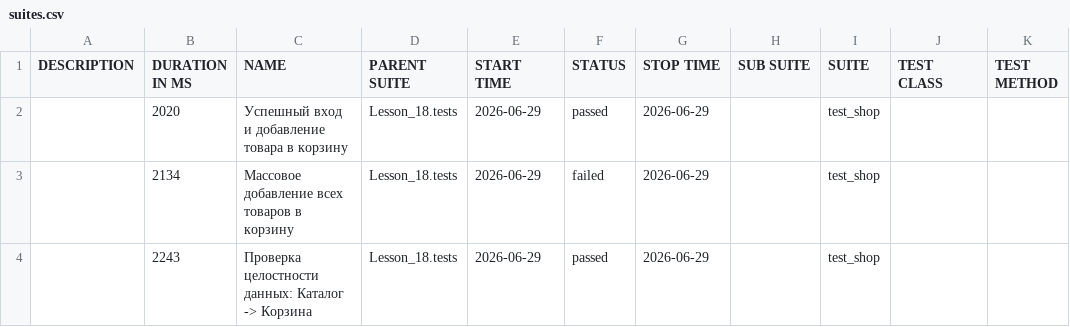
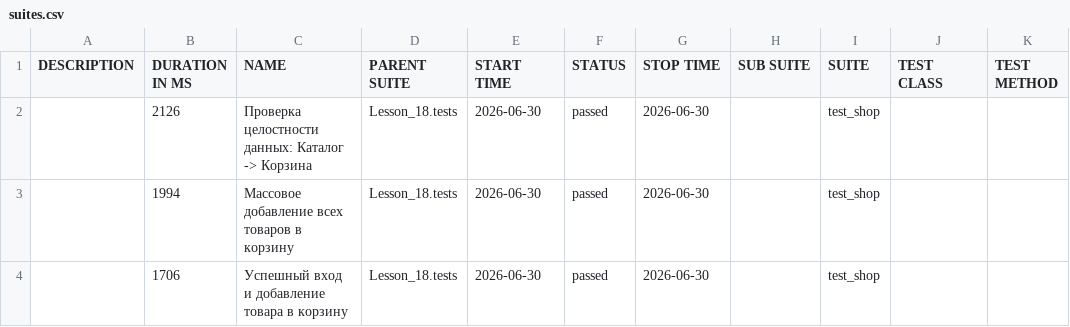
Before and after one commit to Ar4ipraha/automation, a CSV file: data/suites.csv, drawn as a sheet.

```diff
--- a/data/suites.csv
+++ b/data/suites.csv
@@ -1,4 +1,4 @@
 "DESCRIPTION","DURATION IN MS","NAME","PARENT SUITE","START TIME","STATUS","STOP TIME","SUB SUITE","SUITE","TEST CLASS","TEST METHOD"
-"","2020","Успешный вход и добавление товара в корзину","Lesson_18.tests","2026-06-29","passed","2026-06-29","","test_shop","",""
-"","2134","Массовое добавление всех товаров в корзину","Lesson_18.tests","2026-06-29","failed","2026-06-29","","test_shop","",""
-"","2243","Проверка целостности данных: Каталог -> Корзина","Lesson_18.tests","2026-06-29","passed","2026-06-29","","test_shop","",""
+"","2126","Проверка целостности данных: Каталог -> Корзина","Lesson_18.tests","2026-06-30","passed","2026-06-30","","test_shop","",""
+"","1994","Массовое добавление всех товаров в корзину","Lesson_18.tests","2026-06-30","passed","2026-06-30","","test_shop","",""
+"","1706","Успешный вход и добавление товара в корзину","Lesson_18.tests","2026-06-30","passed","2026-06-30","","test_shop","",""
```
Also changed, not shown: data/behaviors.csv, 56 other files.
